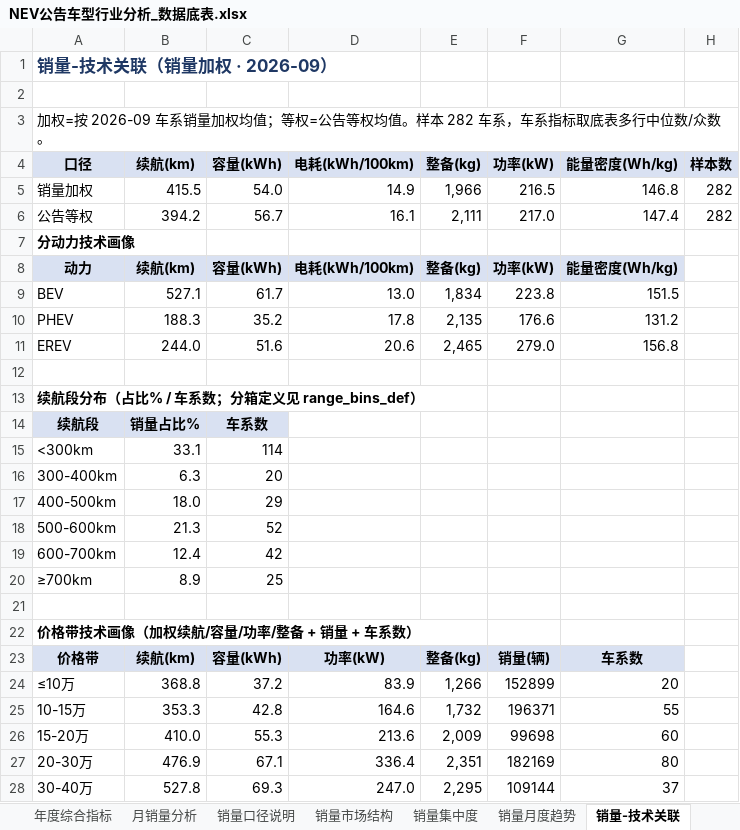
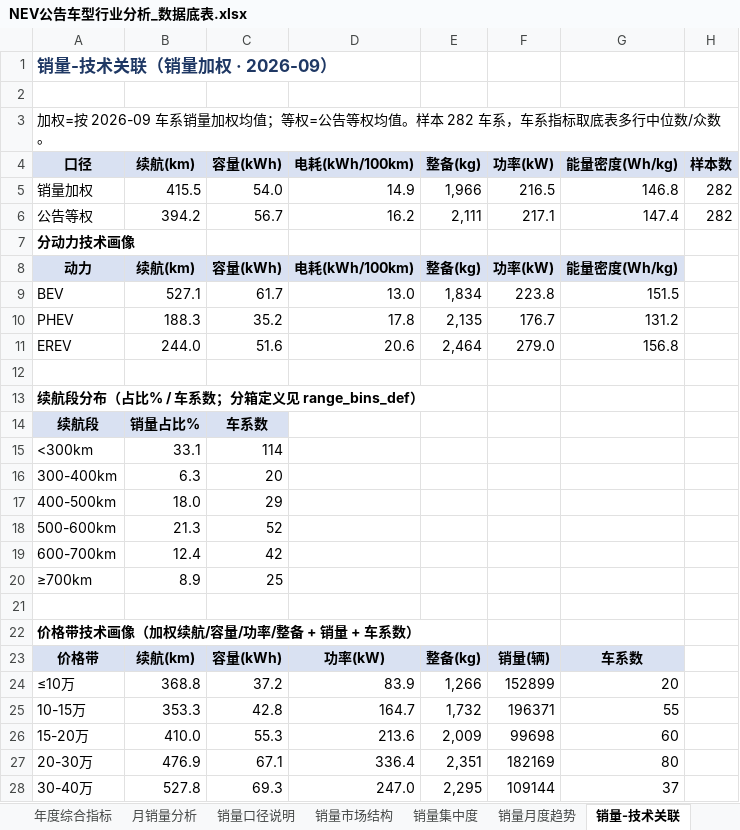
Before and after one commit to coolcat0125/TA-Analysis, an Excel workbook: 06_自动化与工具/管线工作区/NEV公告车型行业分析_数据底表.xlsx, sheet 销量-技术关联, drawn as a sheet; only a part is shown; values as stored, in another font and other column widths than the file's, no borders; the diff names each change by its address in the sheet, - before the commit and + after, or states it on an @@ line.

```diff
--- a/06_自动化与工具/管线工作区/NEV公告车型行业分析_数据底表.xlsx (sheet 销量-技术关联)
+++ b/06_自动化与工具/管线工作区/NEV公告车型行业分析_数据底表.xlsx (sheet 销量-技术关联)
-D6 (电耗(kWh/100km)): 16.1
+D6 (电耗(kWh/100km)): 16.2
-F6 (功率(kW)): 217.0
+F6 (功率(kW)): 217.1
-F10 (功率(kW)): 176.6
+F10 (功率(kW)): 176.7
-E11 (整备(kg)): 2,465
+E11 (整备(kg)): 2,464
-D25 (电耗(kWh/100km)): 164.6
+D25 (电耗(kWh/100km)): 164.7
```
Also changed, not shown: sheet 同比增长-BEV, sheet 年度综合指标, sheet 关键指标汇总-BEV, sheet 能效分析, sheet 功率质量比, sheet 整备质量分析, 6 more sheets, 54 other files.
